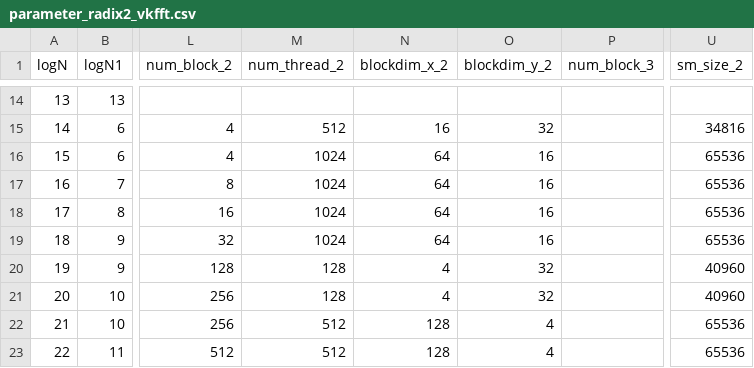
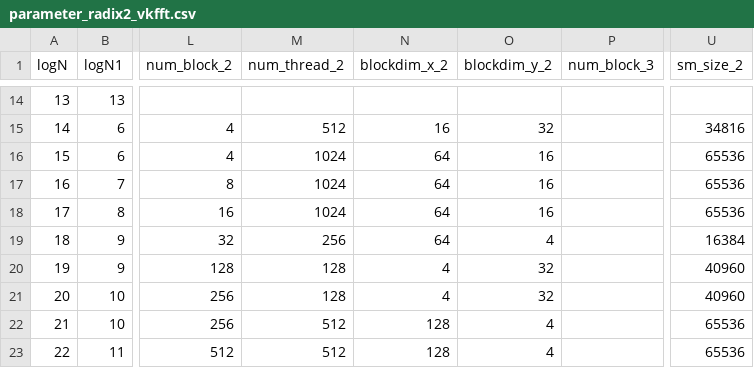
Before and after one commit to shixun404/HPCDeepNeuralNetworks, a CSV file: kernel/ft_fft/include/code_gen/parameter_radix2_vkfft.csv, drawn as a sheet; only a part is shown, gaps mark what is left out; the diff names each change by its address in the sheet, - before the commit and + after, or states it on an @@ line.

```diff
--- a/kernel/ft_fft/include/code_gen/parameter_radix2_vkfft.csv
+++ b/kernel/ft_fft/include/code_gen/parameter_radix2_vkfft.csv
-M19 (num_thread_2): 1024
+M19 (num_thread_2): 256
-O19 (blockdim_y_2): 16
+O19 (blockdim_y_2): 4
-U19 (sm_size_2): 65536
+U19 (sm_size_2): 16384
```
Also changed, not shown: kernel/ft_fft/include/code_gen/parameter_radix2.csv, 36 other files.
